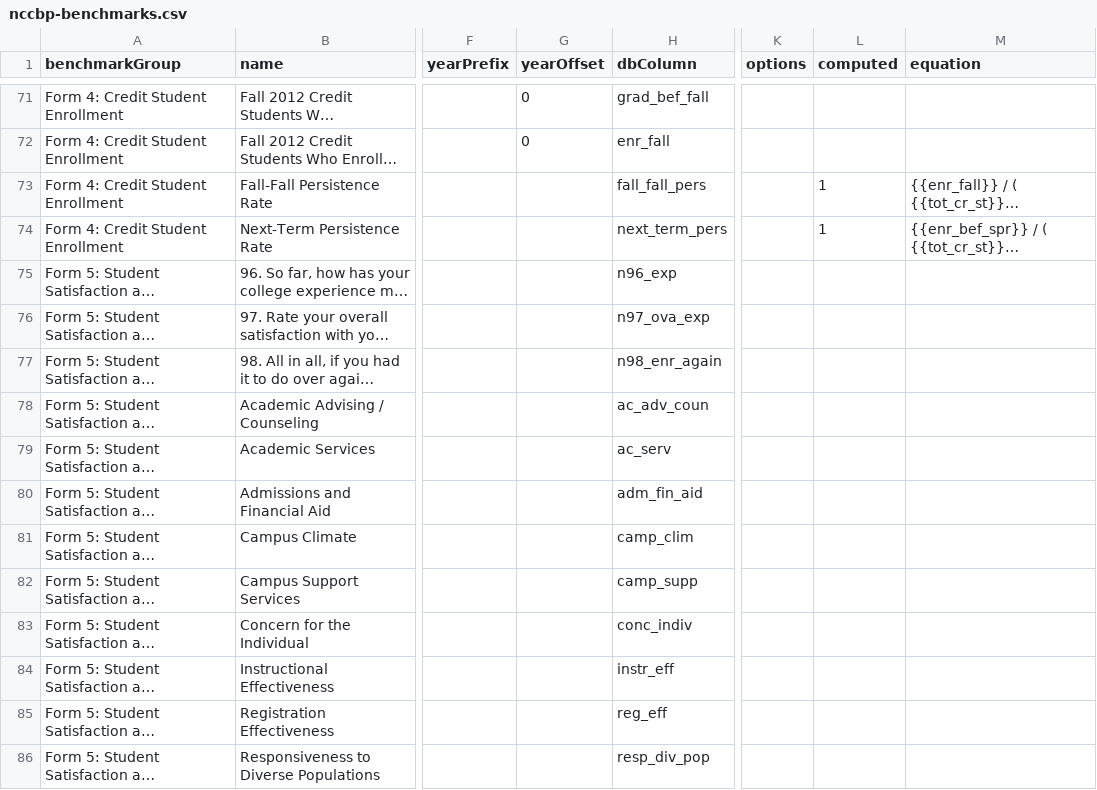
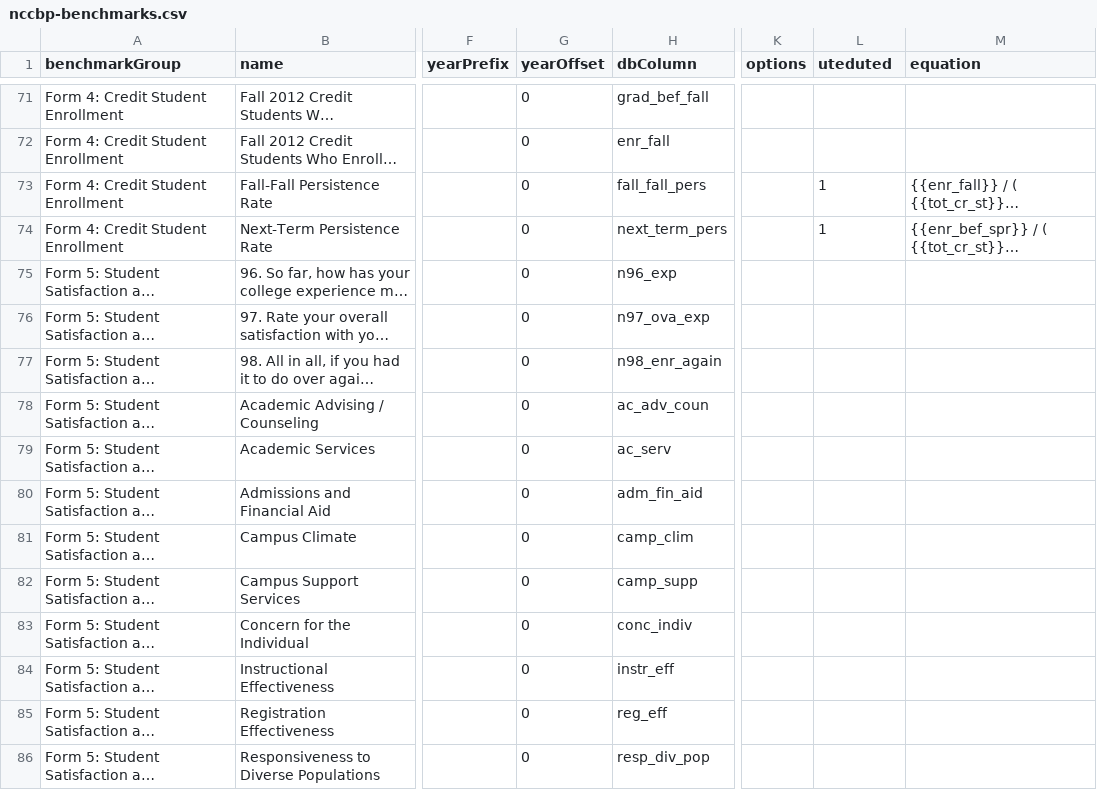
Before and after one commit to personman/mrss, a CSV file: data/imports/nccbp-benchmarks.csv, drawn as a sheet; only a part is shown, gaps mark what is left out; long unchanged cells end in …; the diff covers the shown part only; the diff names each change by its address in the sheet, - before the commit and + after, or states it on an @@ line.

Commit message:
revert to benchmarks before the importer overwrote them

```diff
--- a/data/imports/nccbp-benchmarks.csv
+++ b/data/imports/nccbp-benchmarks.csv
-L1: computed
+L1: uteduted
-G73:G86 (yearOffset): (empty)
+G73:G86 (yearOffset): 0
```
Also changed, not shown: 130 edited cells elsewhere in this file.
